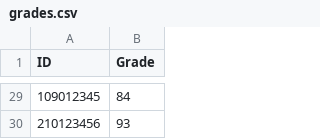
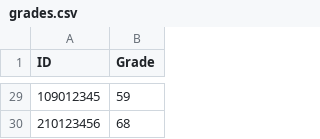
Before and after one commit to rtsrooia-s/Exe4.1, a CSV file: grades.csv, drawn as a sheet; only a part is shown, gaps mark what is left out; the diff covers the shown part only.

Commit message:
Implement CSV file loading and grade correction functionality

```diff
--- a/grades.csv
+++ b/grades.csv
@@ -29,2 +29,2 @@ ID,Grade
-109012345,84
-210123456,93
+109012345,59
+210123456,68
```
Also changed, not shown: 1 added row, 1 removed row and 26 edited cells elsewhere in this file, 1 other file.
